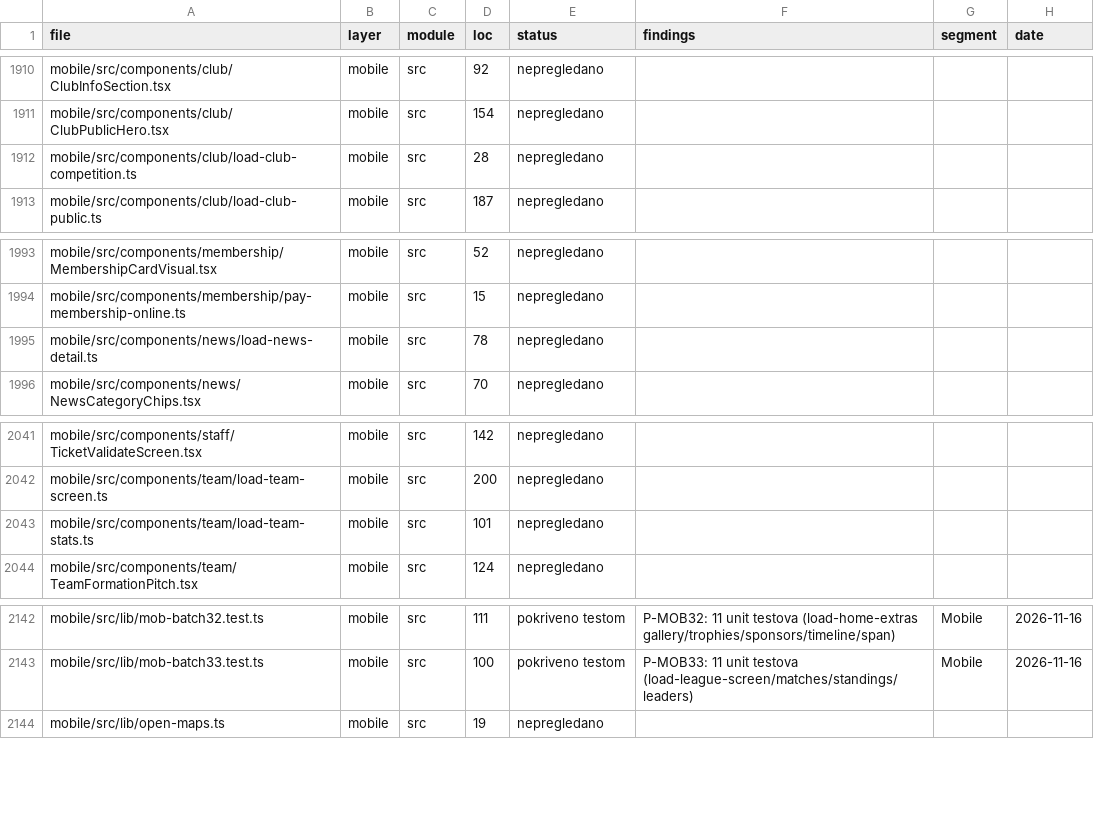
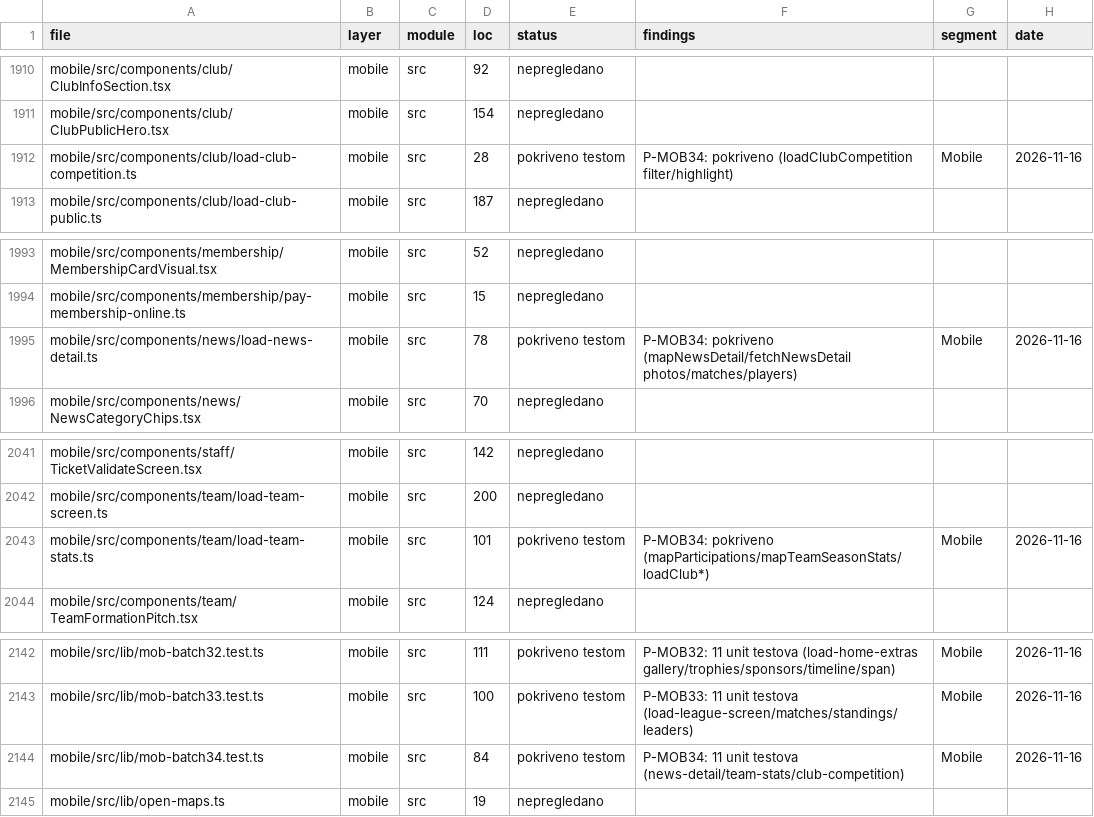
Before and after one commit to mudzy992/fkgracanica, a CSV file: AUDIT/COVERAGE_MATRIX.csv, drawn as a sheet; only a part is shown, gaps mark what is left out.

Commit message:
feat(B-MOB01): P-MOB34 11 tests (news-detail/team-stats/club-competition)
Co-authored-by: arena-agent <297053741+arena-agent@users.noreply.github.com>

```diff
--- a/AUDIT/COVERAGE_MATRIX.csv
+++ b/AUDIT/COVERAGE_MATRIX.csv
@@ -1911,3 +1911,3 @@
 "mobile/src/components/club/ClubPublicHero.tsx","mobile","src","154","nepregledano","","",""
-"mobile/src/components/club/load-club-competition.ts","mobile","src","28","nepregledano","","",""
+"mobile/src/components/club/load-club-competition.ts","mobile","src","28","pokriveno testom","P-MOB34: pokriveno (loadClubCompetition filter/highlight)","Mobile","2026-11-16"
 "mobile/src/components/club/load-club-public.ts","mobile","src","187","nepregledano","","",""
@@ -1994,3 +1994,3 @@
 "mobile/src/components/membership/pay-membership-online.ts","mobile","src","15","nepregledano","","",""
-"mobile/src/components/news/load-news-detail.ts","mobile","src","78","nepregledano","","",""
+"mobile/src/components/news/load-news-detail.ts","mobile","src","78","pokriveno testom","P-MOB34: pokriveno (mapNewsDetail/fetchNewsDetail photos/matches/players)","Mobile","2026-11-16"
 "mobile/src/components/news/NewsCategoryChips.tsx","mobile","src","70","nepregledano","","",""
@@ -2042,3 +2042,3 @@
 "mobile/src/components/team/load-team-screen.ts","mobile","src","200","nepregledano","","",""
-"mobile/src/components/team/load-team-stats.ts","mobile","src","101","nepregledano","","",""
+"mobile/src/components/team/load-team-stats.ts","mobile","src","101","pokriveno testom","P-MOB34: pokriveno (mapParticipations/mapTeamSeasonStats/loadClub*)","Mobile","2026-11-16"
 "mobile/src/components/team/TeamFormationPitch.tsx","mobile","src","124","nepregledano","","",""
@@ -2143,2 +2143,3 @@
 "mobile/src/lib/mob-batch33.test.ts","mobile","src","100","pokriveno testom","P-MOB33: 11 unit testova (load-league-screen/matches/standings/leaders)","Mobile","2026-11-16"
+"mobile/src/lib/mob-batch34.test.ts","mobile","src","84","pokriveno testom","P-MOB34: 11 unit testova (news-detail/team-stats/club-competition)","Mobile","2026-11-16"
 "mobile/src/lib/open-maps.ts","mobile","src","19","nepregledano","","",""
```
Also changed, not shown: 1 other file.
